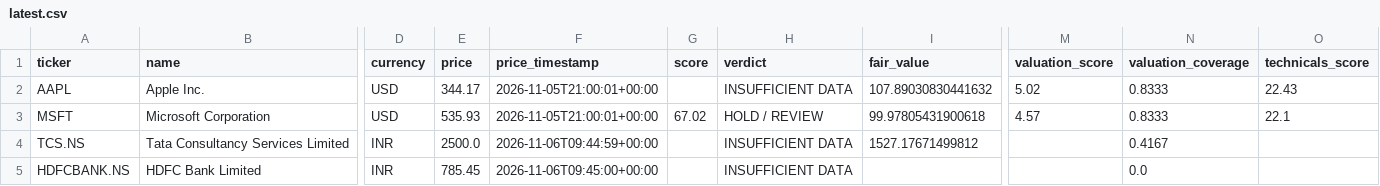
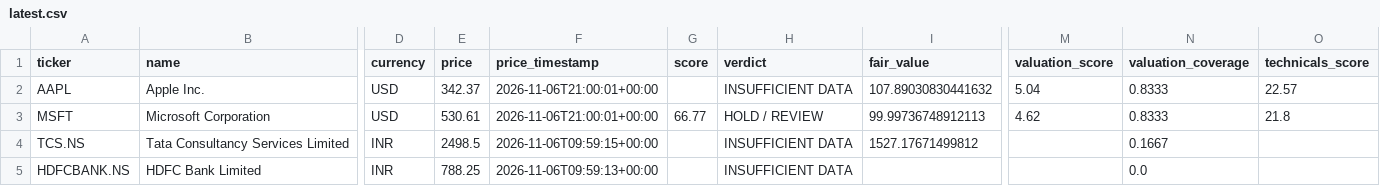
Before and after one commit to MANI94/us-stock-research, a CSV file: reports/latest.csv, drawn as a sheet; only a part is shown, gaps mark what is left out; the diff names each change by its address in the sheet, - before the commit and + after, or states it on an @@ line.

```diff
--- a/reports/latest.csv
+++ b/reports/latest.csv
-E2 (price): 344.17
+E2 (price): 342.37
-F2:F3 (price_timestamp): 2026-11-05T21:00:01+00:00
+F2:F3 (price_timestamp): 2026-11-06T21:00:01+00:00
-M2 (valuation_score): 5.02
+M2 (valuation_score): 5.04
-O2 (technicals_score): 22.43
+O2 (technicals_score): 22.57
-E3 (price): 535.93
+E3 (price): 530.61
-G3 (score): 67.02
+G3 (score): 66.77
-I3 (fair_value): 99.97805431900618
+I3 (fair_value): 99.99736748912113
-M3 (valuation_score): 4.57
+M3 (valuation_score): 4.62
-O3 (technicals_score): 22.1
+O3 (technicals_score): 21.8
-E4 (price): 2500.0
+E4 (price): 2498.5
-F4 (price_timestamp): 2026-11-06T09:44:59+00:00
+F4 (price_timestamp): 2026-11-06T09:59:15+00:00
-N4 (valuation_coverage): 0.4167
+N4 (valuation_coverage): 0.1667
-E5 (price): 785.45
+E5 (price): 788.25
-F5 (price_timestamp): 2026-11-06T09:45:00+00:00
+F5 (price_timestamp): 2026-11-06T09:59:13+00:00
```
Also changed, not shown: 4 other files.
